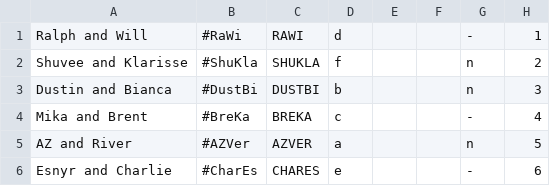
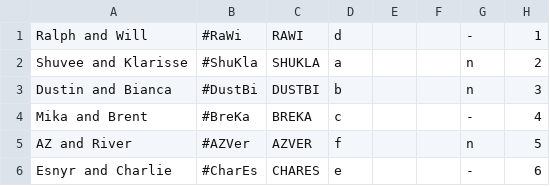
Before and after one commit to pbbcollab/final_big4_duos, a CSV file: final_duo_info.csv, drawn as a sheet.

Commit message:
change official color (green for azver)

```diff
--- a/final_duo_info.csv
+++ b/final_duo_info.csv
@@ -1,6 +1,6 @@
 "Ralph and Will","#RaWi","RAWI","d","","","-","1"
-"Shuvee and Klarisse","#ShuKla","SHUKLA","f","","","n","2"
+"Shuvee and Klarisse","#ShuKla","SHUKLA","a","","","n","2"
 "Dustin and Bianca","#DustBi","DUSTBI","b","","","n","3"
 "Mika and Brent","#BreKa","BREKA","c","","","-","4"
-"AZ and River","#AZVer","AZVER","a","","","n","5"
+"AZ and River","#AZVer","AZVER","f","","","n","5"
 "Esnyr and Charlie","#CharEs","CHARES","e","","","-","6"
```
